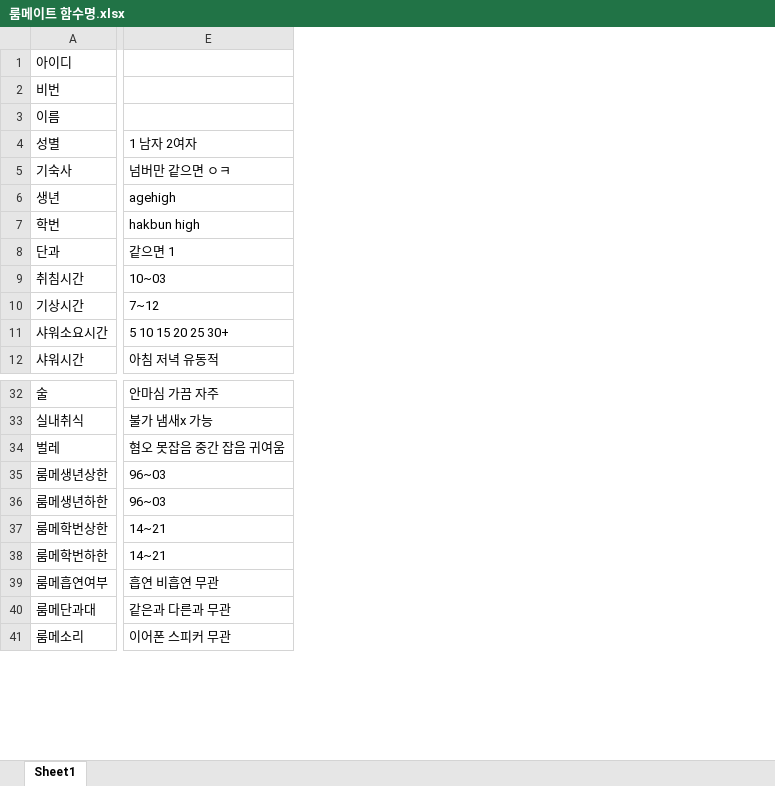
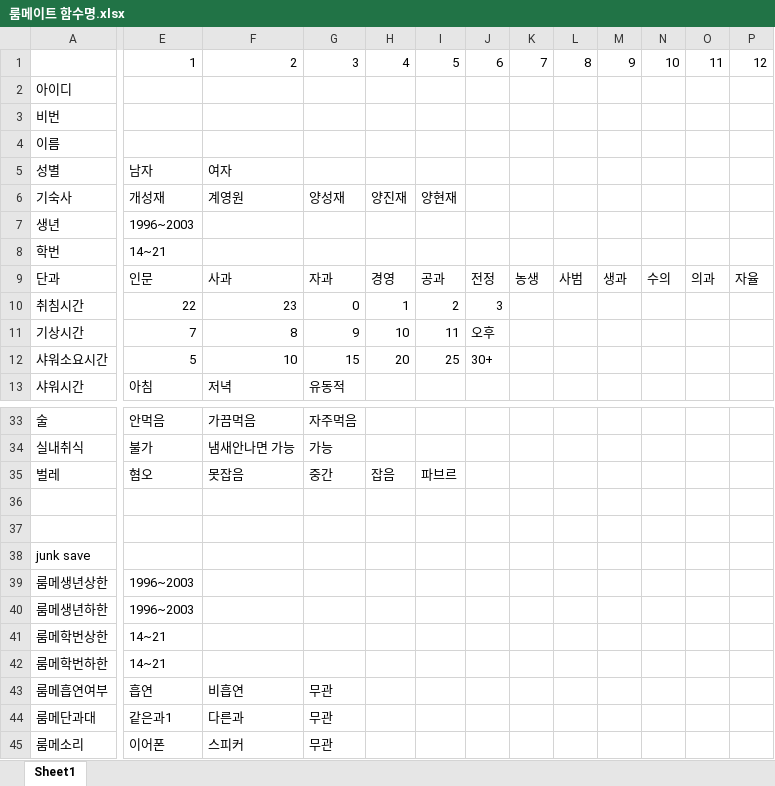
Before and after one commit to CBNURoommate/NibangNaebang, an Excel workbook: 룸메이트 함수명.xlsx, sheet Sheet1, drawn as a sheet; only a part is shown, gaps mark what is left out; values as stored, in another font and other column widths than the file's, no borders; removed rows and columns are numbered as before the commit, all else as after; rows hold the shown columns only; the diff covers the shown part only; the diff names each change by its address in the sheet, - before the commit and + after, or states it on an @@ line.

```diff
--- a/룸메이트 함수명.xlsx (sheet Sheet1)
+++ b/룸메이트 함수명.xlsx (sheet Sheet1)
-column E, rows 4-12: 1 남자 2여자 | 넘버만 같으면 ㅇㅋ | agehigh | hakbun high | 같으면 1 | 10~03 | 7~12 | 5 10 15 20 25 30+ | 아침 저녁 유동적; rows 32-41: 안마심 가끔 자주 | 불가 냄새x 가능 | 혐오 못잡음 중간 잡음 귀여움 | 96~03 | 96~03 | 14~21 | 14~21 | 흡연 비흡연 무관 | 같은과 다른과 무관 | 이어폰 스피커 무관
+column E, rows 5-13: 남자 | 개성재 | 1996~2003 | 14~21 | 인문 | 22 | 7 | 5 | 아침; rows 33-35: 안먹음 | 불가 | 혐오; rows 39-45: 1996~2003 | 1996~2003 | 14~21 | 14~21 | 흡연 | 같은과1 | 이어폰
+column F, rows 5-13: 여자 | 계영원 |  |  | 사과 | 23 | 8 | 10 | 저녁; rows 33-35: 가끔먹음 | 냄새안나면 가능 | 못잡음; rows 43-45: 비흡연 | 다른과 | 스피커
+column G, rows 6-13: 양성재 |  |  | 자과 | 0 | 9 | 15 | 유동적; rows 33-35: 자주먹음 | 가능 | 중간; rows 43-45: all 무관
+column H, rows 6-12: 양진재 |  |  | 경영 | 1 | 10 | 20; row 35: 잡음
+column I, rows 6-12: 양현재 |  |  | 공과 | 2 | 11 | 25; row 35: 파브르
+column J, rows 9-12: 전정 | 3 | 오후 | 30+
+column K, row 9: 농생
+column L, row 9: 사범
+column M, row 9: 생과
+column N, row 9: 수의
+column O, row 9: 의과
+column P, row 9: 자율
+row 1:  | 1 | 2 | 3 | 4 | 5 | 6 | 7 | 8 | 9 | 10 | 11 | 12
+row 36: (empty)
+row 37: (empty)
+row 38: junk save
```
Also changed, not shown: 1 added column and 3 removed columns elsewhere in this sheet, 1 other file.
